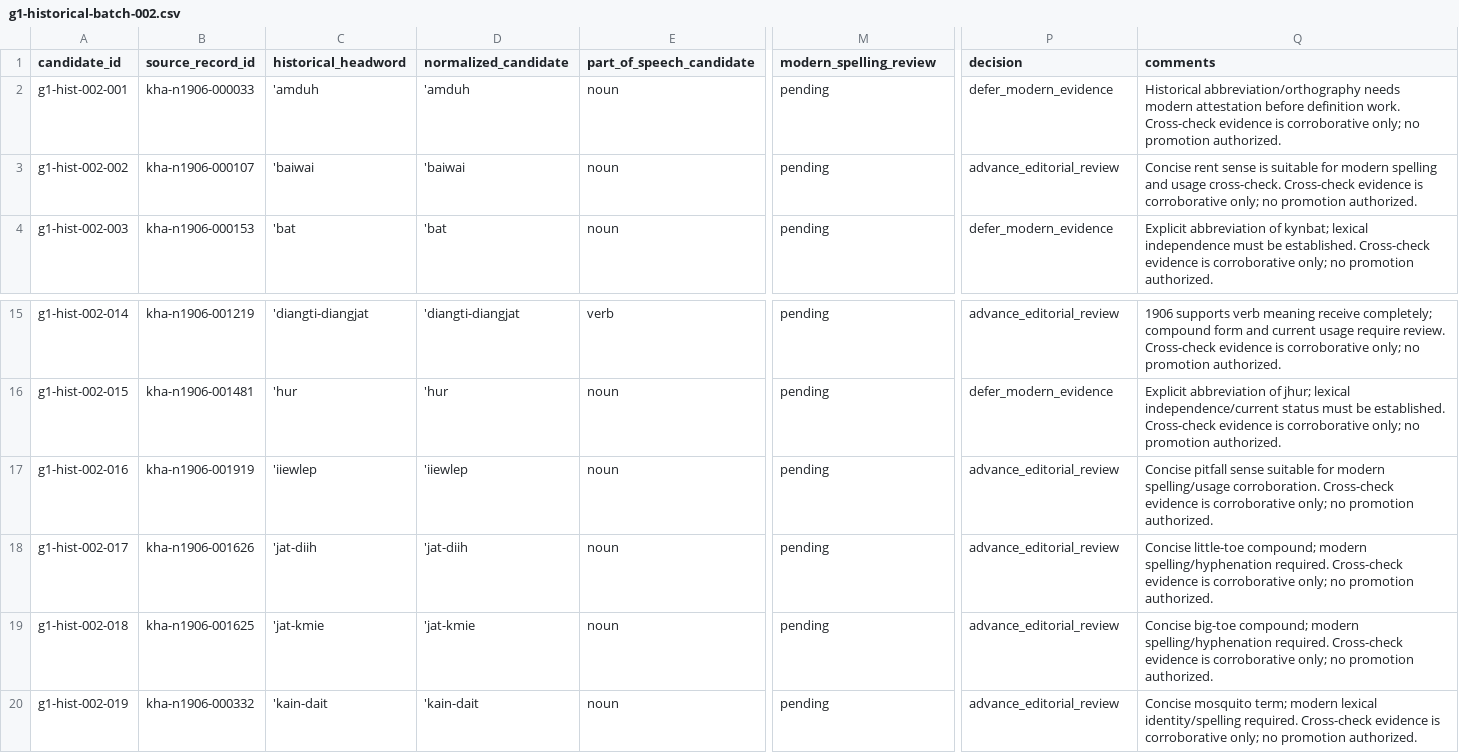
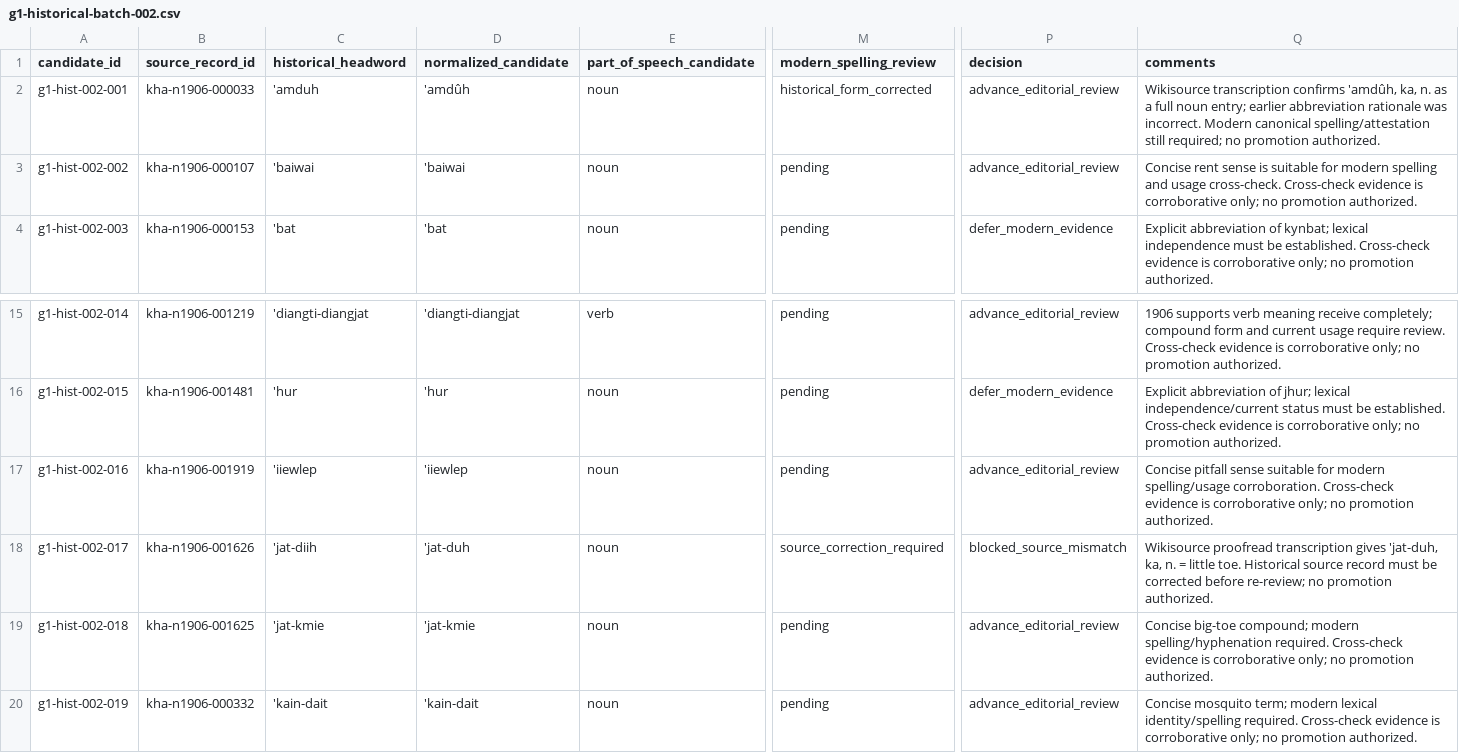
Before and after one commit to Applicationz2/KhasiLex, a CSV file: data/review/batches/g1-historical-batch-002.csv, drawn as a sheet; only a part is shown, gaps mark what is left out; the diff names each change by its address in the sheet, - before the commit and + after, or states it on an @@ line.

```diff
--- a/data/review/batches/g1-historical-batch-002.csv
+++ b/data/review/batches/g1-historical-batch-002.csv
-D2 (normalized_candidate): 'amduh
+D2 (normalized_candidate): 'amdûh
-M2 (modern_spelling_review): pending
+M2 (modern_spelling_review): historical_form_corrected
-P2 (decision): defer_modern_evidence
+P2 (decision): advance_editorial_review
-Q2 (comments): Historical abbreviation/orthography needs modern attestation before definition work. Cross-check evidence is corroborative only; no promotion…
+Q2 (comments): Wikisource transcription confirms 'amdûh, ka, n. as a full noun entry; earlier abbreviation rationale was incorrect. Modern canonical spelling/attestation still required; no promotion…
-D18 (normalized_candidate): 'jat-diih
+D18 (normalized_candidate): 'jat-duh
-M18 (modern_spelling_review): pending
+M18 (modern_spelling_review): source_correction_required
-P18 (decision): advance_editorial_review
+P18 (decision): blocked_source_mismatch
-Q18 (comments): Concise little-toe compound; modern spelling/hyphenation required. Cross-check evidence is corroborative only; no promotion…
+Q18 (comments): Wikisource proofread transcription gives 'jat-duh, ka, n. = little toe. Historical source record must be corrected before re-review; no promotion…
```
Also changed, not shown: data/sources/source_registry.csv, 4 other files.
